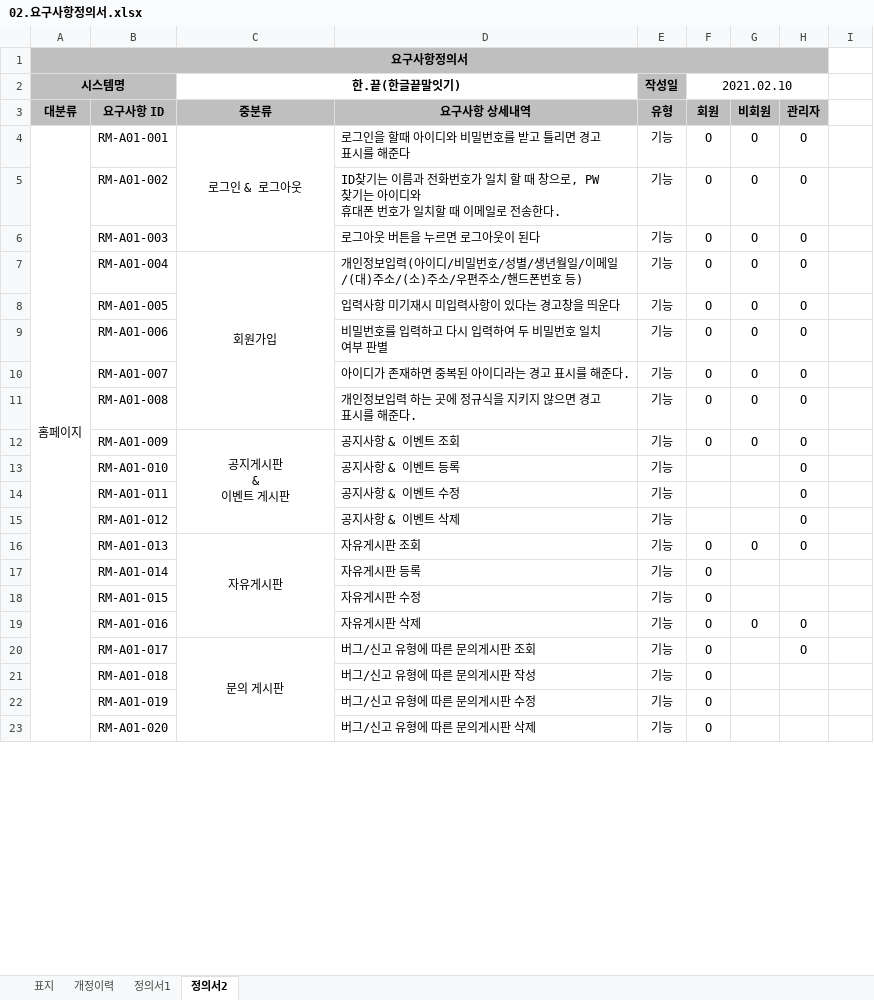
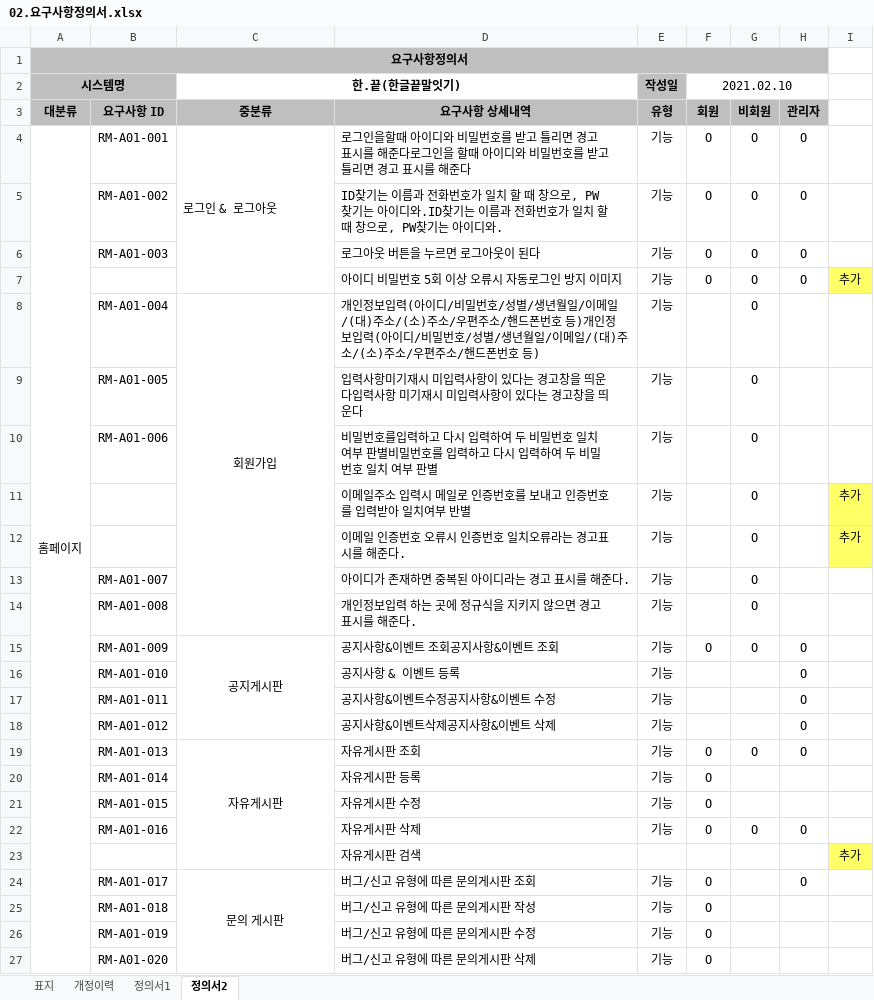
Before and after one commit to chief7852/Hankkeut, an Excel workbook: 완성된 산출물/02.요구사항정의서.xlsx, sheet 정의서2, drawn as a sheet; only a part is shown; values as stored, in another font and other column widths than the file's, no borders; addresses are those after the commit; ↵ is a line break in a cell; the diff covers the shown part only; the diff names each change by its address in the sheet, - before the commit and + after, or states it on an @@ line.

```diff
--- a/완성된 산출물/02.요구사항정의서.xlsx (sheet 정의서2)
+++ b/완성된 산출물/02.요구사항정의서.xlsx (sheet 정의서2)
-C4 alignment: center
+C4 alignment: left
-D4: 로그인을 할때…
+D4: 로그인을할때 아이디와 비밀번호를 받고 틀리면 경고 표시를 해준다로그인을 할때…
-D5: …아이디와 ↵ 휴대폰 번호가 일치할 때 이메일로 전송한다.
+D5: …아이디와.ID찾기는 이름과 전화번호가 일치 할 때 창으로, PW찾기는 아이디와.
+row 7:  |  |  | 아이디 비밀번호 5회 이상 오류시 자동로그인 방지 이미지 | 기능 | O | O | O | 추가
-D8: …호 등)
+D8: …호 등)개인정보입력(아이디/비밀번호/성별/생년월일/이메일/(대)주소/(소)주소/우편주소/핸드폰번호 등)
-F8:F10 (2021.02.10): O
+F8:F10 (2021.02.10): (empty)
-H8:H10: O
+H8:H10: (empty)
-D9: 입력사항 미기재시 미입력사항이 있다는 경고창을 띄운다
+D9: 입력사항미기재시 미입력사항이 있다는 경고창을 띄운다입력사항 미기재시 미입력사항이 있다는 경고창을 띄운다
-D10: …밀번호를 입력하…
+D10: …밀번호를입력하고 다시 입력하여 두 비밀번호 일치 여부 판별비밀번호를 입력하…
+row 11:  |  |  | 이메일주소 입력시 메일로 인증번호를 보내고 인증번호를 입력받아 일치여부 반별 | 기능 |  | O |  | 추가
+row 12:  |  |  | 이메일 인증번호 오류시 인증번호 일치오류라는 경고표시를 해준다. | 기능 |  | O |  | 추가
-F13:F14 (2021.02.10): O
+F13:F14 (2021.02.10): (empty)
-H13:H14: O
+H13:H14: (empty)
-C15 (한.끝(한글끝말잇기)): 공지게시판 ↵ & ↵ 이벤트 게시판
+C15 (한.끝(한글끝말잇기)): 공지게시판
-D15: 공지사항 & 이벤트 조회
+D15: 공지사항&이벤트 조회공지사항&이벤트 조회
-D17: 공지사항 & 이벤트 수정
+D17: 공지사항&이벤트수정공지사항&이벤트 수정
-D18: 공지사항 & 이벤트 삭제
+D18: 공지사항&이벤트삭제공지사항&이벤트 삭제
+row 23:  |  |  | 자유게시판 검색 |  |  |  |  | 추가
```
Also changed, not shown: 2 added rows, 63 edited cells, cell formats and merged cells elsewhere in this sheet, 완성된 산출물/zNex~$hare02.요구사항정의서.xlsx, 1 other file.
